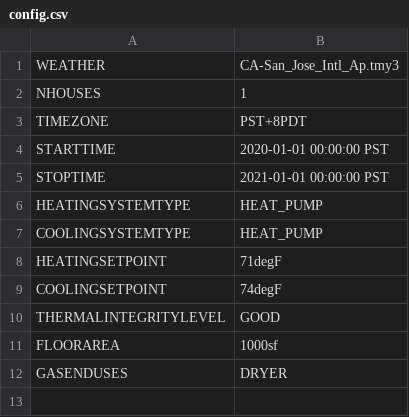
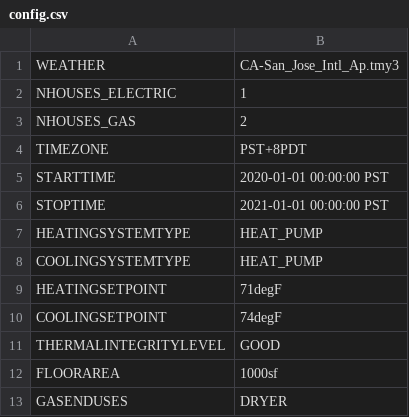
Before and after one commit to arras-energy/gridlabd-template, a CSV file: US/CA/SLAC/electrification_analysis/config.csv, drawn as a sheet.

```diff
--- a/US/CA/SLAC/electrification_analysis/config.csv
+++ b/US/CA/SLAC/electrification_analysis/config.csv
@@ -1,3 +1,4 @@
 WEATHER,CA-San_Jose_Intl_Ap.tmy3
-NHOUSES,1
+NHOUSES_ELECTRIC,1
+NHOUSES_GAS,2
 TIMEZONE,PST+8PDT
```
Also changed, not shown: US/CA/SLAC/electrification_analysis/phase_A.csv, US/CA/SLAC/electrification_analysis/phase_B.csv, 2 other files.
